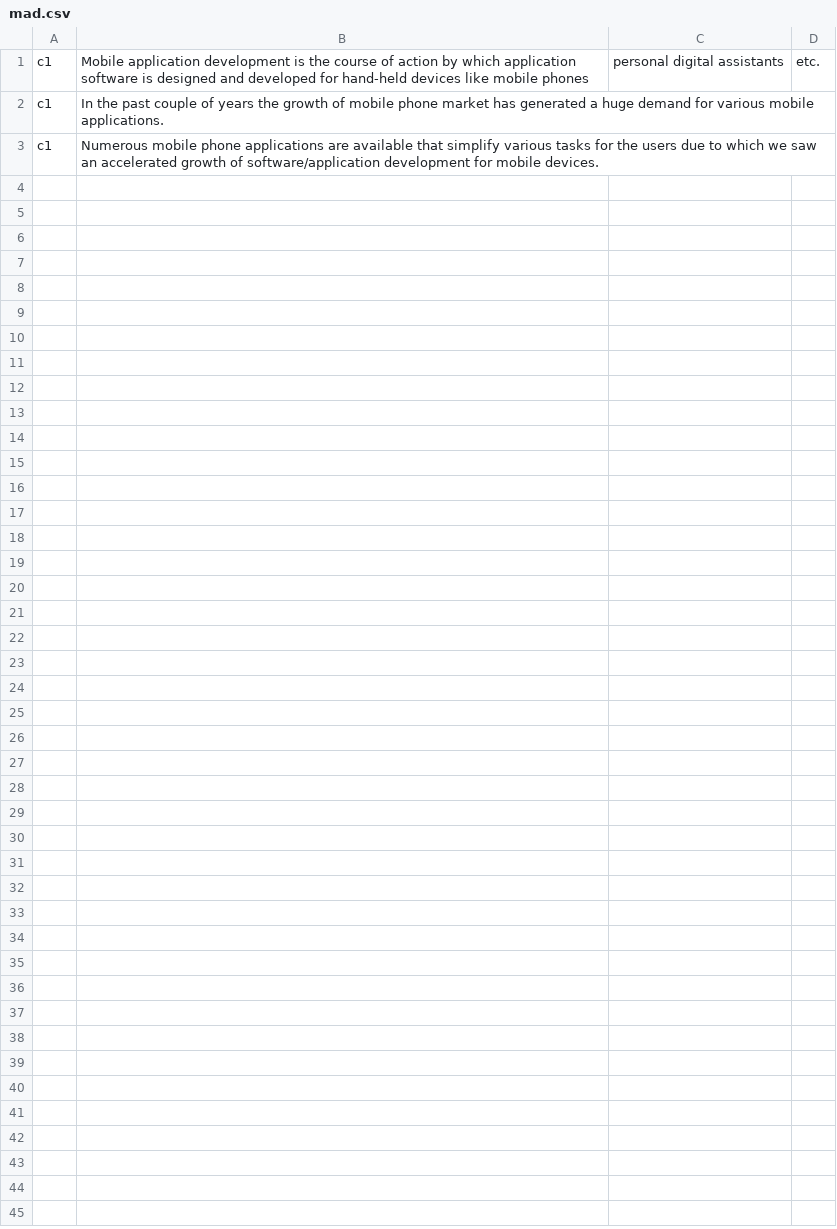
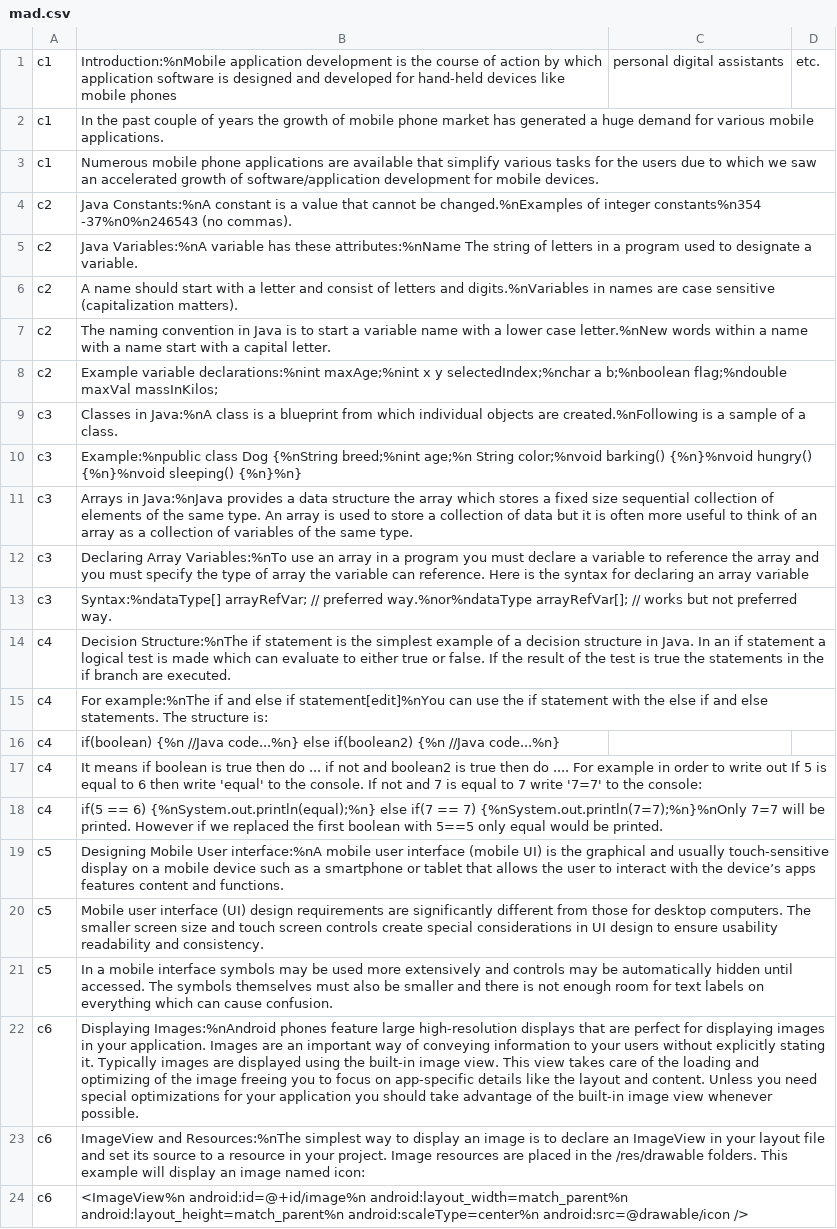
Before and after one commit to MirzaFaizan/CSguide, a CSV file: app/src/main/res/raw/mad.csv, drawn as a sheet.

Commit message:
Mad Content CSV file which shows data in a read view page.

```diff
--- a/app/src/main/res/raw/mad.csv
+++ b/app/src/main/res/raw/mad.csv
@@ -1,3 +1,24 @@
-c1,Mobile application development is the course of action by which application software is designed and developed for hand-held devices like mobile phones, personal digital assistants, etc.
+c1,Introduction:%nMobile application development is the course of action by which application software is designed and developed for hand-held devices like mobile phones, personal digital assistants, etc.
 c1,In the past couple of years the growth of mobile phone market has generated a huge demand for various mobile applications.
 c1,Numerous mobile phone applications are available that simplify various tasks for the users due to which we saw an accelerated growth of software/application development for mobile devices.
+c2,Java Constants:%nA constant is a value that cannot be changed.%nExamples of integer constants%n354 -37%n0%n246543 (no commas).
+c2,Java Variables:%nA variable has these attributes:%nName The string of letters in a program used to designate a variable.
+c2,A name should start with a letter and consist of letters and digits.%nVariables in names are case sensitive (capitalization matters).
+c2,The naming convention in Java is to start a variable name with a lower case letter.%nNew words within a name with a name start with a capital letter.
+c2,Example variable declarations:%nint maxAge;%nint x y selectedIndex;%nchar a b;%nboolean flag;%ndouble maxVal massInKilos;
+c3,Classes in Java:%nA class is a blueprint from which individual objects are created.%nFollowing is a sample of a class.
+c3,Example:%npublic class Dog {%nString breed;%nint age;%n String color;%nvoid barking() {%n}%nvoid hungry() {%n}%nvoid sleeping() {%n}%n}
+c3,Arrays in Java:%nJava provides a data structure the array which stores a fixed size sequential collection of elements of the same type. An array is used to store a collection of data but it is often more useful to think of an array as a collection of variables of the same type.
+c3,Declaring Array Variables:%nTo use an array in a program you must declare a variable to reference the array and you must specify the type of array the variable can reference. Here is the syntax for declaring an array variable
+c3,Syntax:%ndataType[] arrayRefVar;   // preferred way.%nor%ndataType arrayRefVar[];  // works but not preferred way.
+c4,Decision Structure:%nThe if statement is the simplest example of a decision structure in Java. In an if statement a logical test is made which can evaluate to either true or false. If the result of the test is true the statements in the if branch are executed.
+c4,For example:%nThe if and else if statement[edit]%nYou can use the if statement with the else if and else statements. The structure is:
+c4,if(boolean) {%n    //Java code...%n} else if(boolean2) {%n //Java code...%n}
+c4,It means if boolean is true then do ... if not and boolean2 is true then do .... For example in order to write out If 5 is equal to 6 then write 'equal' to the console. If not and 7 is equal to 7 write '7=7' to the console:
+c4,if(5 == 6) {%nSystem.out.println(equal);%n} else if(7 == 7) {%nSystem.out.println(7=7);%n}%nOnly 7=7 will be printed. However if we replaced the first boolean with 5==5 only equal would be printed.
+c5,Designing Mobile User interface:%nA mobile user interface (mobile UI) is the graphical and usually touch-sensitive display on a mobile device such as a smartphone or tablet that allows the user to interact with the device’s apps features content and functions.
+c5,Mobile user interface (UI) design requirements are significantly different from those for desktop computers. The smaller screen size and touch screen controls create special considerations in UI design to ensure usability readability and consistency.
+c5,In a mobile interface symbols may be used more extensively and controls may be automatically hidden until accessed. The symbols themselves must also be smaller and there is not enough room for text labels on everything which can cause confusion.
+c6,Displaying Images:%nAndroid phones feature large high-resolution displays that are perfect for displaying images in your application. Images are an important way of conveying information to your users without explicitly stating it. Typically images are displayed using the built-in image view. This view takes care of the loading and optimizing of the image freeing you to focus on app-specific details like the layout and content. Unless you need special optimizations for your application you should take advantage of the built-in image view whenever possible.
+c6,ImageView and Resources:%nThe simplest way to display an image is to declare an ImageView in your layout file and set its source to a resource in your project. Image resources are placed in the /res/drawable folders. This example will display an image named icon:
+c6,<ImageView%n    android:id=@+id/image%n    android:layout_width=match_parent%n    android:layout_height=match_parent%n    android:scaleType=center%n    android:src=@drawable/icon />
```
Also changed, not shown: 49 other files.
